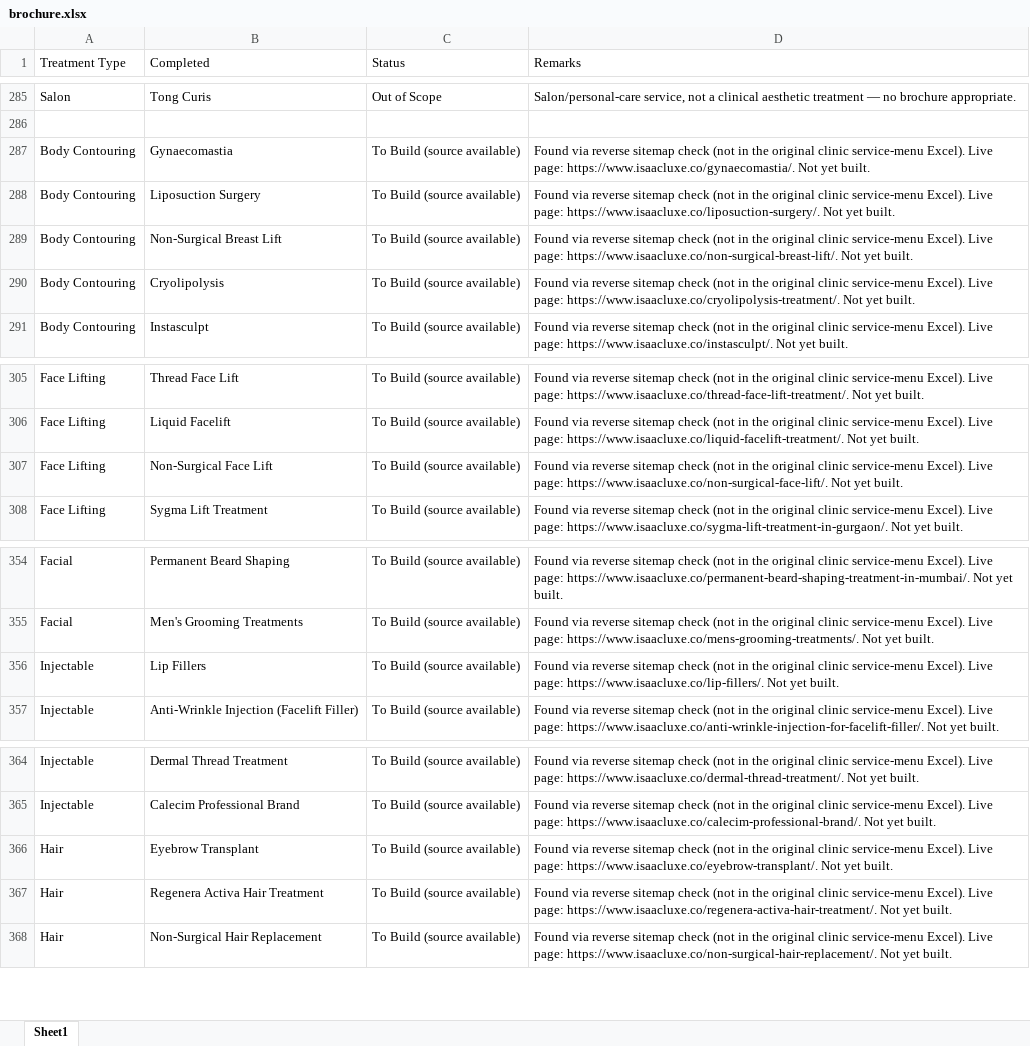
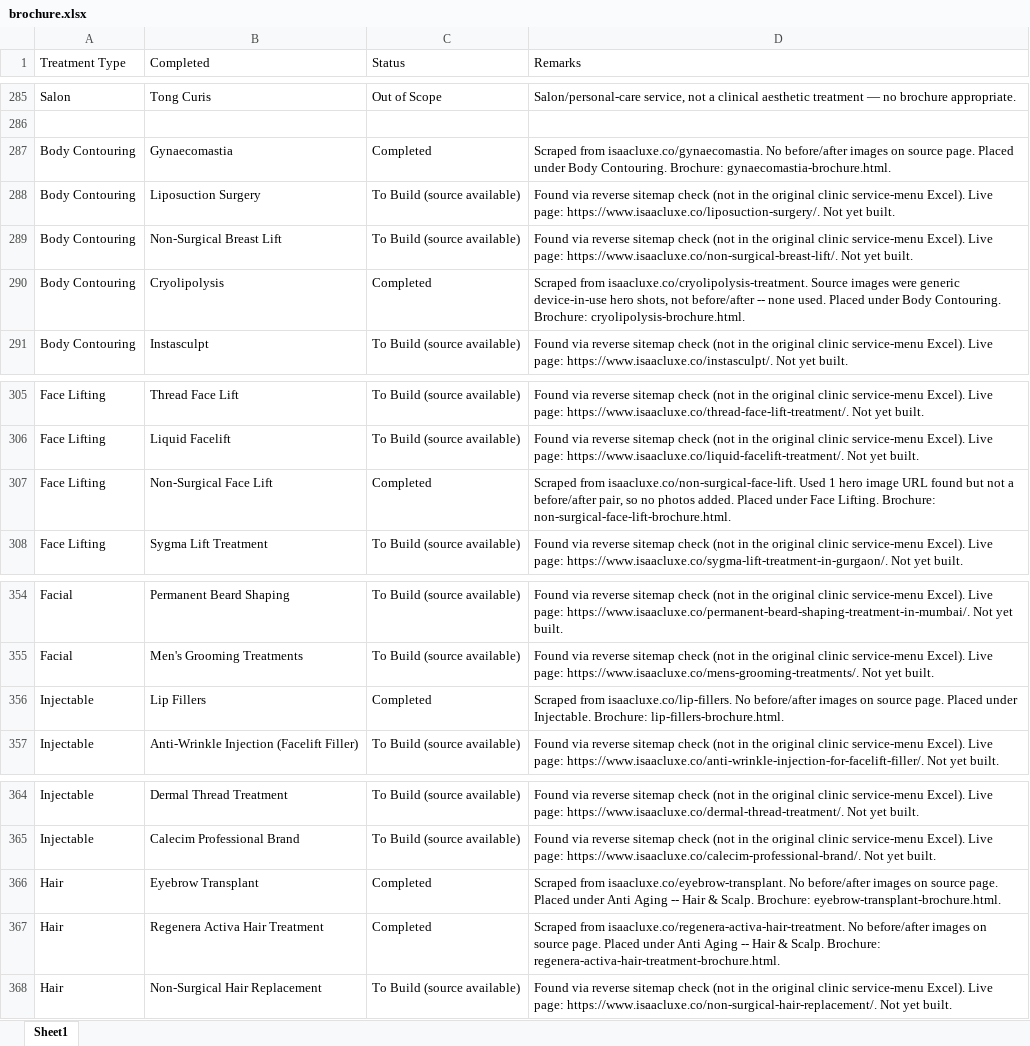
Before and after one commit to adityabhat-max/company-brochure, an Excel workbook: brochure.xlsx, sheet Sheet1, drawn as a sheet; only a part is shown, gaps mark what is left out; values as stored, in another font and other column widths than the file's, no borders; the diff names each change by its address in the sheet, - before the commit and + after, or states it on an @@ line.

```diff
--- a/brochure.xlsx (sheet Sheet1)
+++ b/brochure.xlsx (sheet Sheet1)
-C287 (Status): To Build (source available)
+C287 (Status): Completed
-D287 (Remarks): Found via reverse sitemap check (not in the original clinic service-menu Excel). Live page: https://www.isaacluxe.co/gynaecomastia/. Not yet built.
+D287 (Remarks): Scraped from isaacluxe.co/gynaecomastia. No before/after images on source page. Placed under Body Contouring. Brochure: gynaecomastia-brochure.html.
-C290 (Status): To Build (source available)
+C290 (Status): Completed
-D290 (Remarks): Found via reverse sitemap check (not in the original clinic service-menu Excel). Live page: https://www.isaacluxe.co/cryolipolysis-treatment/. Not yet built.
+D290 (Remarks): Scraped from isaacluxe.co/cryolipolysis-treatment. Source images were generic device-in-use hero shots, not before/after -- none used. Placed under Body Contouring. Brochure: cryolipolysis-brochure.html.
-C307 (Status): To Build (source available)
+C307 (Status): Completed
-D307 (Remarks): Found via reverse sitemap check (not in the original clinic service-menu Excel). Live page: https://www.isaacluxe.co/non-surgical-face-lift/. Not yet built.
+D307 (Remarks): Scraped from isaacluxe.co/non-surgical-face-lift. Used 1 hero image URL found but not a before/after pair, so no photos added. Placed under Face Lifting. Brochure: non-surgical-face-lift-brochure.html.
-C356 (Status): To Build (source available)
+C356 (Status): Completed
-D356 (Remarks): Found via reverse sitemap check (not in the original clinic service-menu Excel). Live page: https://www.isaacluxe.co/lip-fillers/. Not yet built.
+D356 (Remarks): Scraped from isaacluxe.co/lip-fillers. No before/after images on source page. Placed under Injectable. Brochure: lip-fillers-brochure.html.
-C366:C367 (Status): To Build (source available)
+C366:C367 (Status): Completed
-D366 (Remarks): Found via reverse sitemap check (not in the original clinic service-menu Excel). Live page: https://www.isaacluxe.co/eyebrow-transplant/. Not yet built.
+D366 (Remarks): Scraped from isaacluxe.co/eyebrow-transplant. No before/after images on source page. Placed under Anti Aging -- Hair & Scalp. Brochure: eyebrow-transplant-brochure.html.
-D367 (Remarks): Found via reverse sitemap check (not in the original clinic service-menu Excel). Live page: https://www.isaacluxe.co/regenera-activa-hair-treatment/. Not yet built.
+D367 (Remarks): Scraped from isaacluxe.co/regenera-activa-hair-treatment. No before/after images on source page. Placed under Anti Aging -- Hair & Scalp. Brochure: regenera-activa-hair-treatment-brochure.html.
```
Also changed, not shown: 7 other files.
